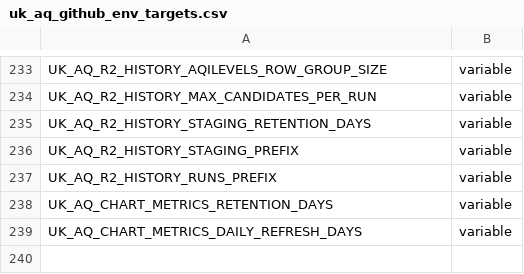
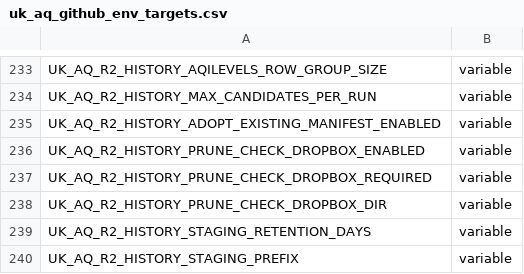
Before and after one commit to TEST-uk-aq/uk-aq-ops, a CSV file: config/uk_aq_github_env_targets.csv, drawn as a sheet; only a part is shown, gaps mark what is left out; the shorter side is filled out with more unchanged rows.

Commit message:
Add R2 manifest adoption & Dropbox prune check
Introduce an adoption guard for Phase B to avoid overwriting committed R2 history and an optional Dropbox-based comparison export. Adds new environment flags (UK_AQ_R2_HISTORY_ADOPT_EXISTING_MANIFEST_ENABLED, UK_AQ_R2_HISTORY_PRUNE_CHECK_DROPBOX_ENABLED, UK_AQ_R2_HISTORY_PRUNE_CHECK_DROPBOX_REQUIRED, UK_AQ_R2_HISTORY_PRUNE_CHECK_DROPBOX_DIR) to README, config and system docs. Implements manifest HEAD/GET, validation, adoption handling and optional Dropbox upload in workers/uk_aq_prune_daily/phase_b_history_r2.mjs (token refresh, upload, parquet export from DB, comparison manifests, logging and runtime summary counters). Also adds two design/plan docs for Option A (adopt + Dropbox check) and Option C (r2_history_object_registry) to plans/, and wires adoption/comparison results into run summary and day-finalization logic.

```diff
--- a/config/uk_aq_github_env_targets.csv
+++ b/config/uk_aq_github_env_targets.csv
@@ -234,2 +234,6 @@ UK_AQ_R2_HISTORY_AQILEVELS_ROW_GROUP_SIZE,variable
 UK_AQ_R2_HISTORY_MAX_CANDIDATES_PER_RUN,variable
+UK_AQ_R2_HISTORY_ADOPT_EXISTING_MANIFEST_ENABLED,variable
+UK_AQ_R2_HISTORY_PRUNE_CHECK_DROPBOX_ENABLED,variable
+UK_AQ_R2_HISTORY_PRUNE_CHECK_DROPBOX_REQUIRED,variable
+UK_AQ_R2_HISTORY_PRUNE_CHECK_DROPBOX_DIR,variable
 UK_AQ_R2_HISTORY_STAGING_RETENTION_DAYS,variable
```
Also changed, not shown: 4 other files.
